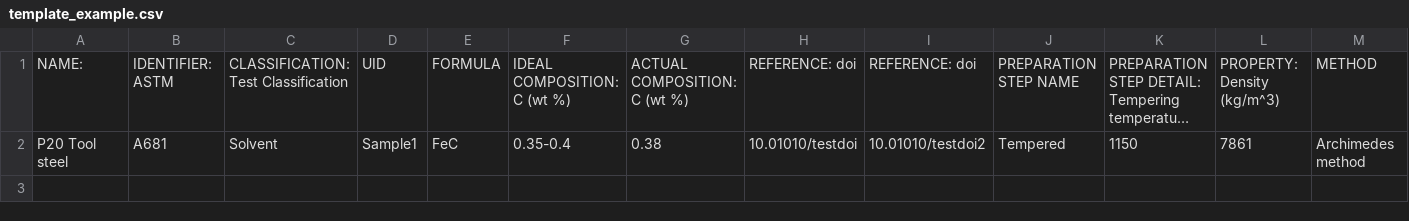
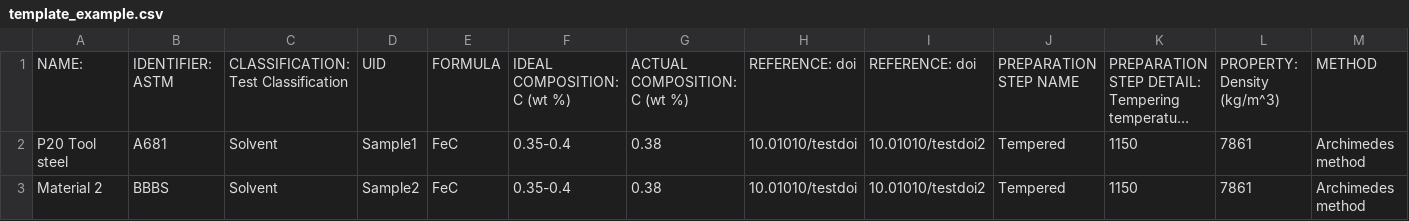
Before and after one commit to CitrineInformatics/csv_template_ingester, a CSV file: test_files/template_example.csv, drawn as a sheet; only a part is shown; long unchanged cells end in …; rows hold the shown columns only; the diff names each change by its address in the sheet, - before the commit and + after, or states it on an @@ line.

```diff
--- a/test_files/template_example.csv
+++ b/test_files/template_example.csv
+row 3: Material 2 | BBBS | Solvent | Sample2 | FeC | 0.35-0.4 | 0.38 | 10.01010/testdoi | 10.01010/testdoi2 | Tempered | 1150 | 7861 | Archimedes method
```
Also changed, not shown: 1 other file.
